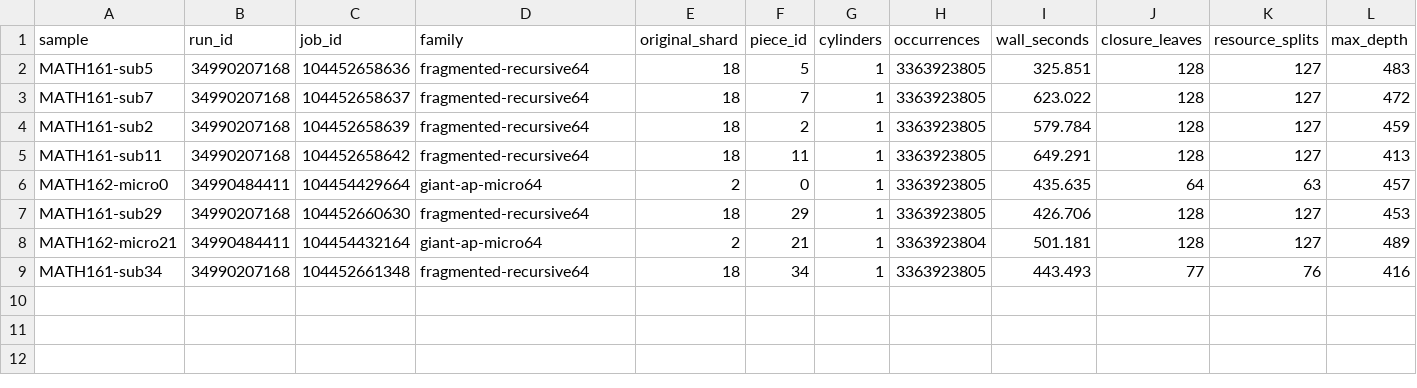
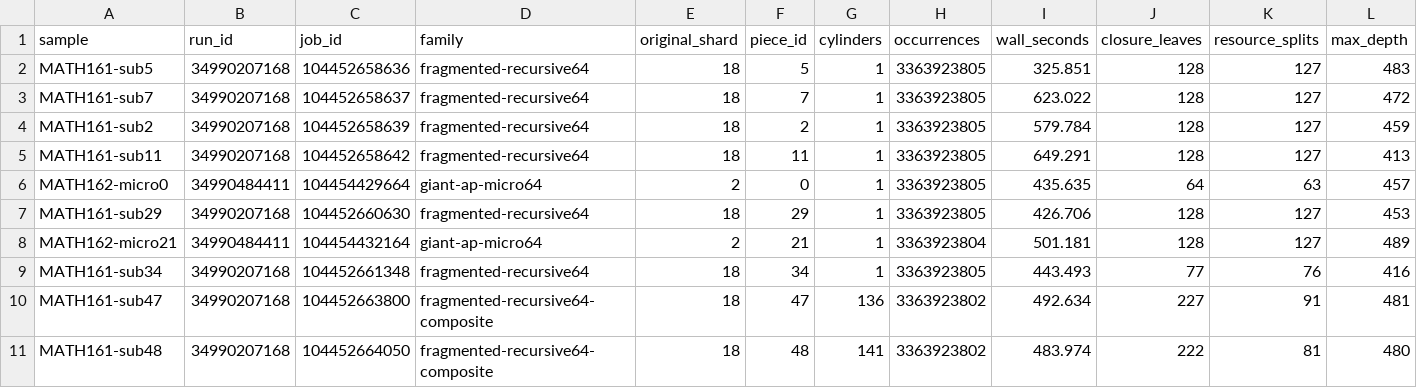
Before and after one commit to dominicus9708/Math-verification, a TSV file: collatz/results/2026-09-16-math167-r10-runtime-geometry-sample.tsv, drawn as a sheet; only a part is shown; rows hold the shown columns only; the diff names each change by its address in the sheet, - before the commit and + after, or states it on an @@ line.

Commit message:
MATH-167 add first composite-tail runtime samples

```diff
--- a/collatz/results/2026-09-16-math167-r10-runtime-geometry-sample.tsv
+++ b/collatz/results/2026-09-16-math167-r10-runtime-geometry-sample.tsv
+row 10: MATH161-sub47 | 34990207168 | 104452663800 | fragmented-recursive64-composite | 18 | 47 | 136 | 3363923802 | 492.634 | 227 | 91 | 481
+row 11: MATH161-sub48 | 34990207168 | 104452664050 | fragmented-recursive64-composite | 18 | 48 | 141 | 3363923802 | 483.974 | 222 | 81 | 480
```
